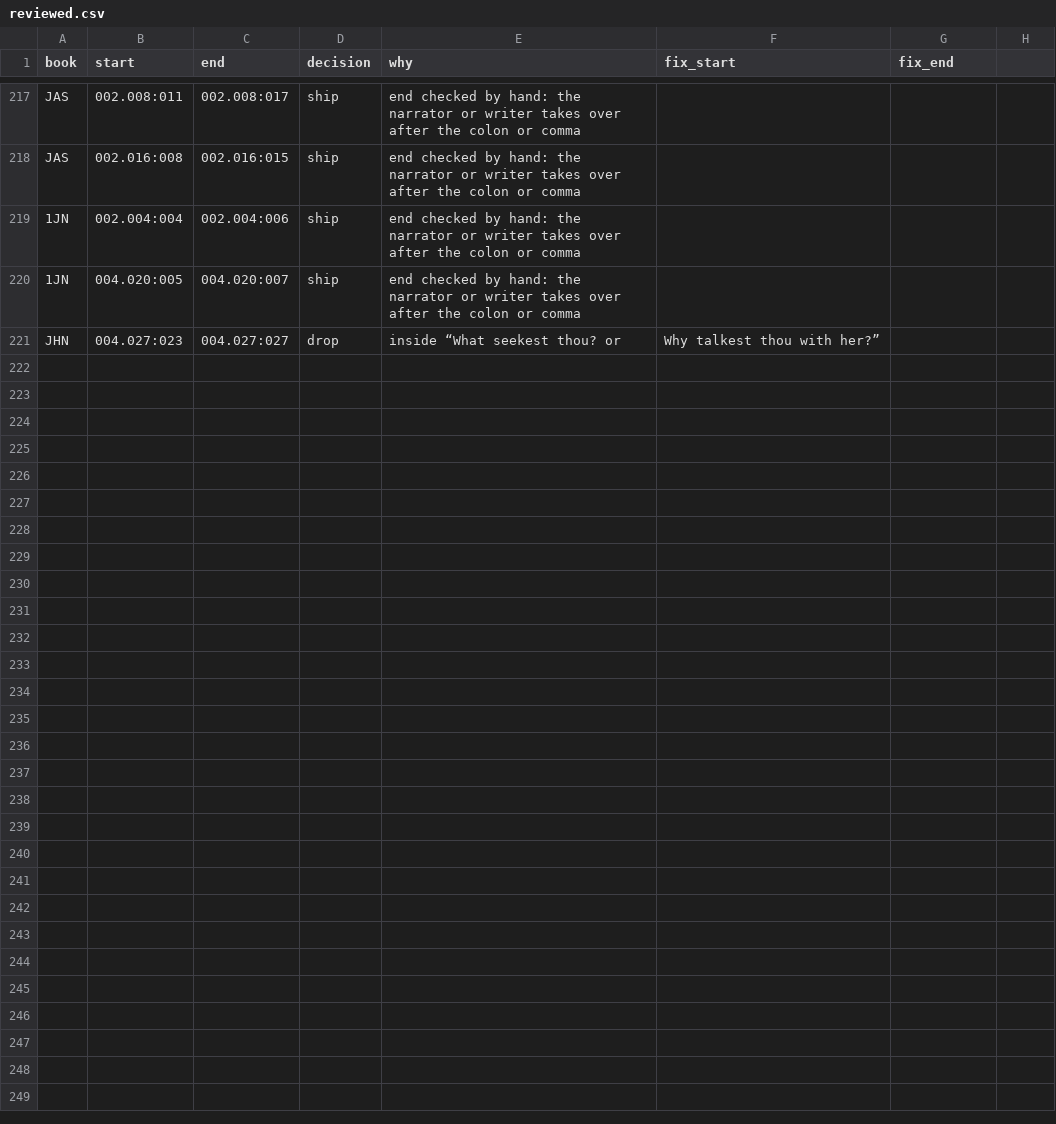
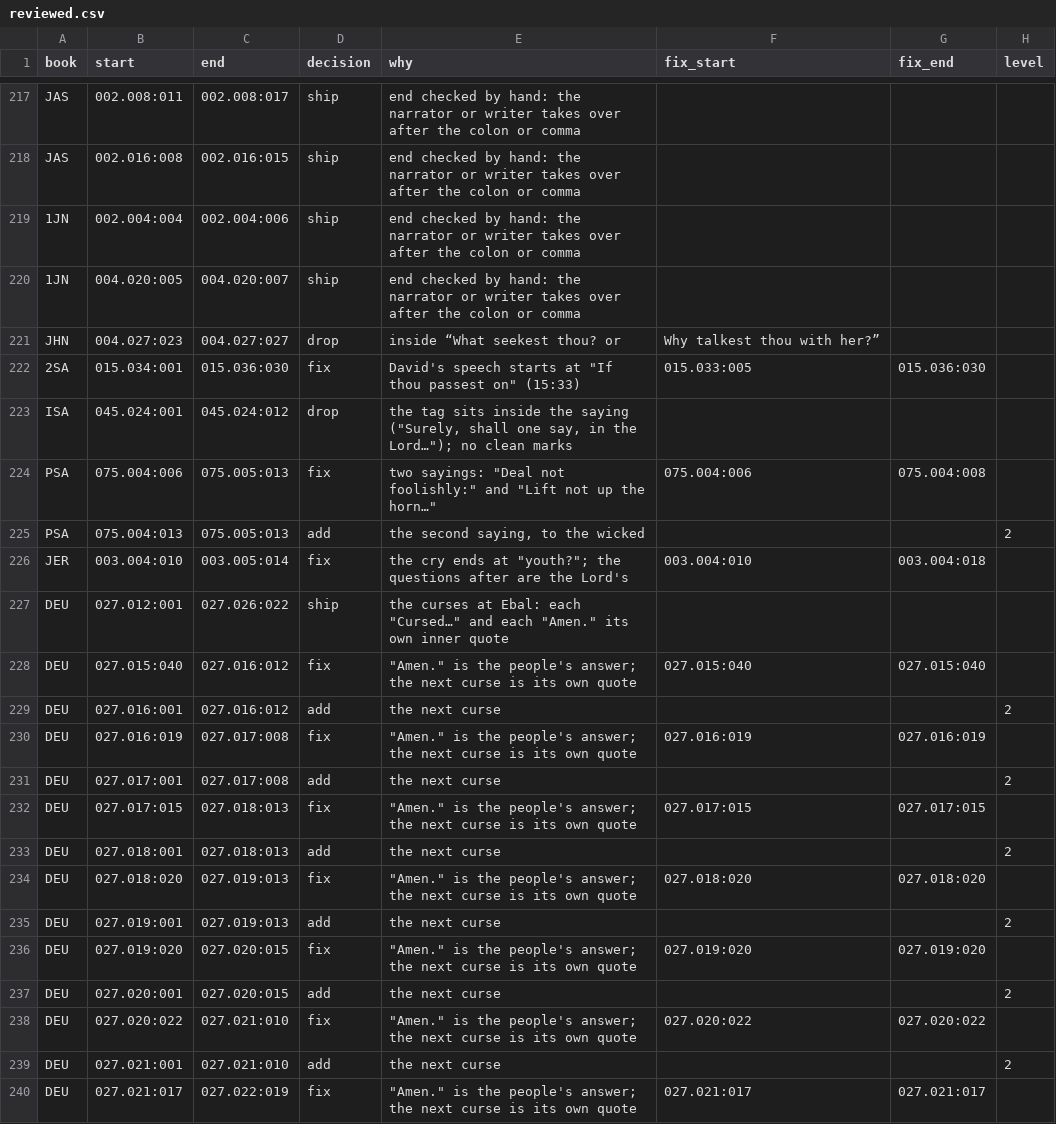
Before and after one commit to Topaz-Bible/kjv-modernization, a CSV file: quotes/reviewed.csv, drawn as a sheet; only a part is shown, gaps mark what is left out; the diff covers the shown part only.

```diff
--- a/quotes/reviewed.csv
+++ b/quotes/reviewed.csv
@@ -1 +1 @@
-book,start,end,decision,why,fix_start,fix_end
+book,start,end,decision,why,fix_start,fix_end,level
@@ -221,0 +222,19 @@ JHN,004.027:023,004.027:027,drop,inside “What seekest thou? or, Why talkest th
+2SA,015.034:001,015.036:030,fix,"David's speech starts at ""If thou passest on"" (15:33)",015.033:005,015.036:030,
+ISA,045.024:001,045.024:012,drop,"the tag sits inside the saying (""Surely, shall one say, in the Lord…""); no clean marks",,,
+PSA,075.004:006,075.005:013,fix,"two sayings: ""Deal not foolishly:"" and ""Lift not up the horn…""",075.004:006,075.004:008,
+PSA,075.004:013,075.005:013,add,"the second saying, to the wicked",,,2
+JER,003.004:010,003.005:014,fix,"the cry ends at ""youth?""; the questions after are the Lord's",003.004:010,003.004:018,
+DEU,027.012:001,027.026:022,ship,"the curses at Ebal: each ""Cursed…"" and each ""Amen."" its own inner quote",,,
+DEU,027.015:040,027.016:012,fix,"""Amen."" is the people's answer; the next curse is its own quote",027.015:040,027.015:040,
+DEU,027.016:001,027.016:012,add,the next curse,,,2
+DEU,027.016:019,027.017:008,fix,"""Amen."" is the people's answer; the next curse is its own quote",027.016:019,027.016:019,
+DEU,027.017:001,027.017:008,add,the next curse,,,2
+DEU,027.017:015,027.018:013,fix,"""Amen."" is the people's answer; the next curse is its own quote",027.017:015,027.017:015,
+DEU,027.018:001,027.018:013,add,the next curse,,,2
+DEU,027.018:020,027.019:013,fix,"""Amen."" is the people's answer; the next curse is its own quote",027.018:020,027.018:020,
+DEU,027.019:001,027.019:013,add,the next curse,,,2
+DEU,027.019:020,027.020:015,fix,"""Amen."" is the people's answer; the next curse is its own quote",027.019:020,027.019:020,
+DEU,027.020:001,027.020:015,add,the next curse,,,2
+DEU,027.020:022,027.021:010,fix,"""Amen."" is the people's answer; the next curse is its own quote",027.020:022,027.020:022,
+DEU,027.021:001,027.021:010,add,the next curse,,,2
+DEU,027.021:017,027.022:019,fix,"""Amen."" is the people's answer; the next curse is its own quote",027.021:017,027.021:017,
```
Also changed, not shown: 9 added rows elsewhere in this file, 10 other files.
